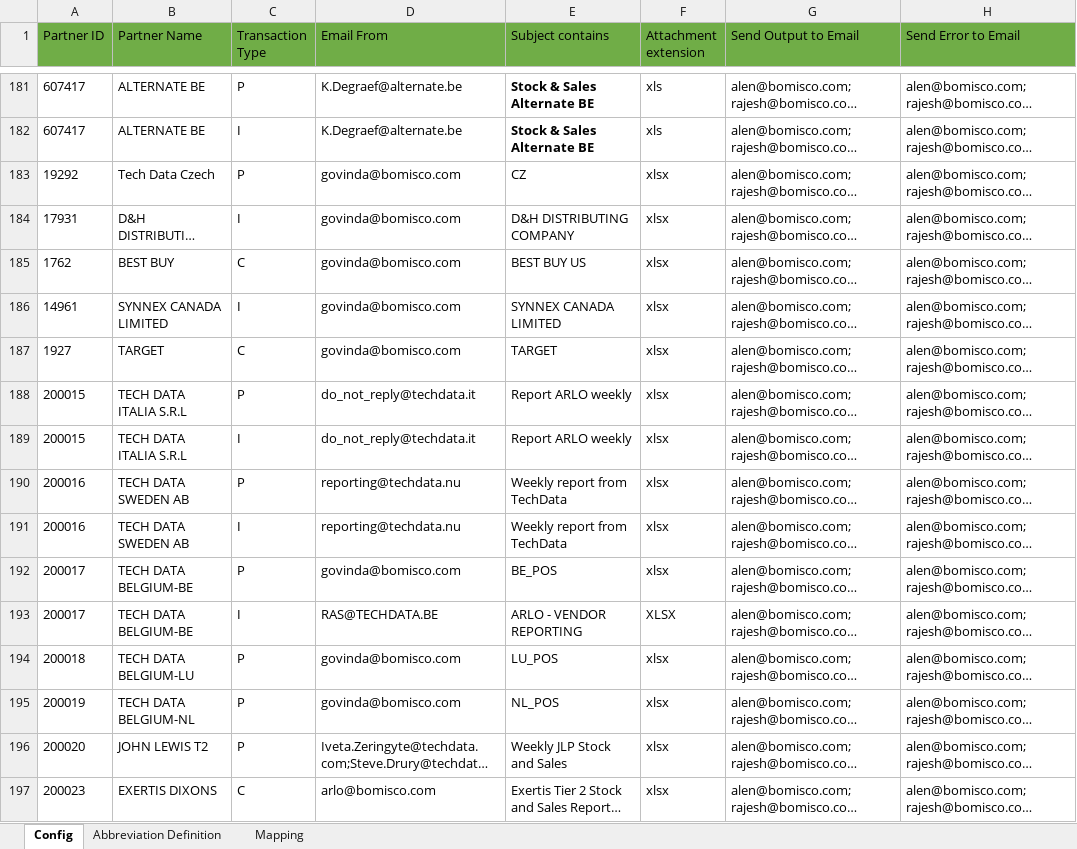
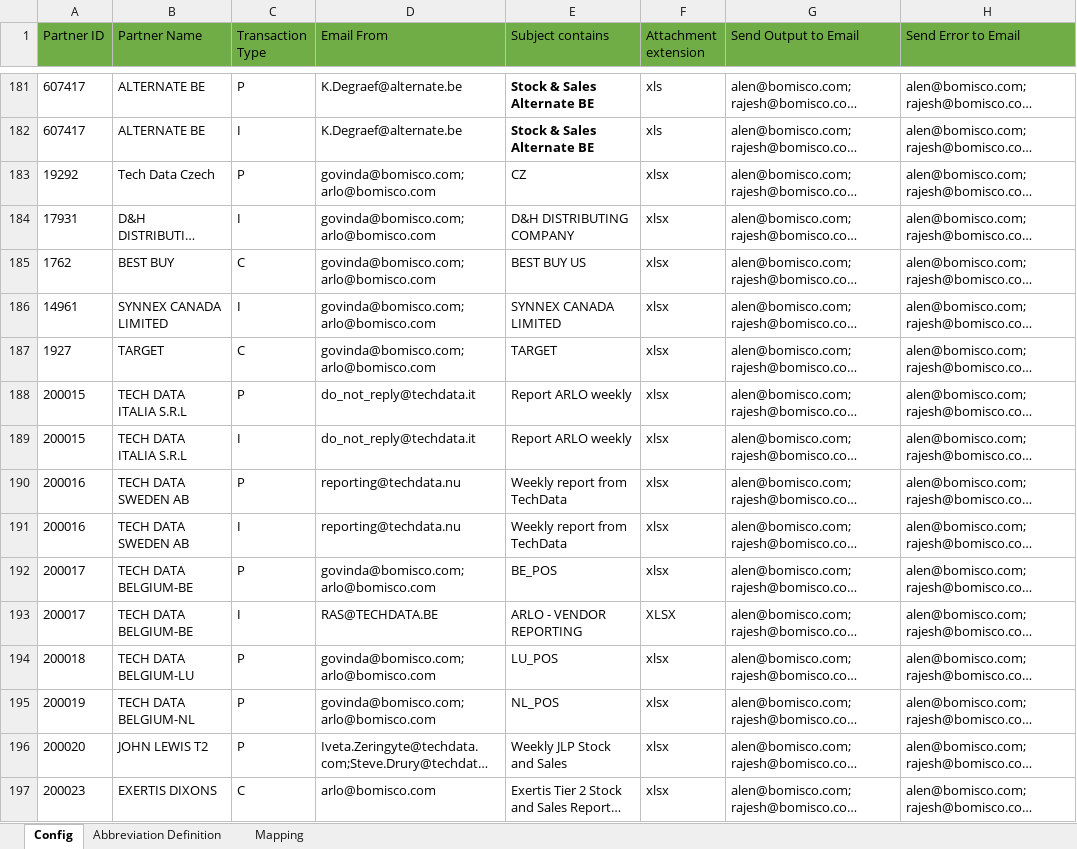
Before and after one commit to alernkn247/PartnerConfiguration, an Excel workbook: PartnerMasterConfiguration.xlsx, sheet Config, drawn as a sheet; only a part is shown, gaps mark what is left out; long unchanged cells end in …; values as stored, in another font and other column widths than the file's, no borders; conditional formats not drawn; the diff covers the shown part only; the diff names each change by its address in the sheet, - before the commit and + after, or states it on an @@ line.

```diff
--- a/PartnerMasterConfiguration.xlsx (sheet Config)
+++ b/PartnerMasterConfiguration.xlsx (sheet Config)
-D183:D187 (Email From): govinda@bomisco.com
+D183:D187 (Email From): govinda@bomisco.com;arlo@bomisco.com
-D192 (Email From): govinda@bomisco.com
+D192 (Email From): govinda@bomisco.com;arlo@bomisco.com
-D194:D195 (Email From): govinda@bomisco.com
+D194:D195 (Email From): govinda@bomisco.com;arlo@bomisco.com
```
Also changed, not shown: 40 edited cells elsewhere in this sheet.
